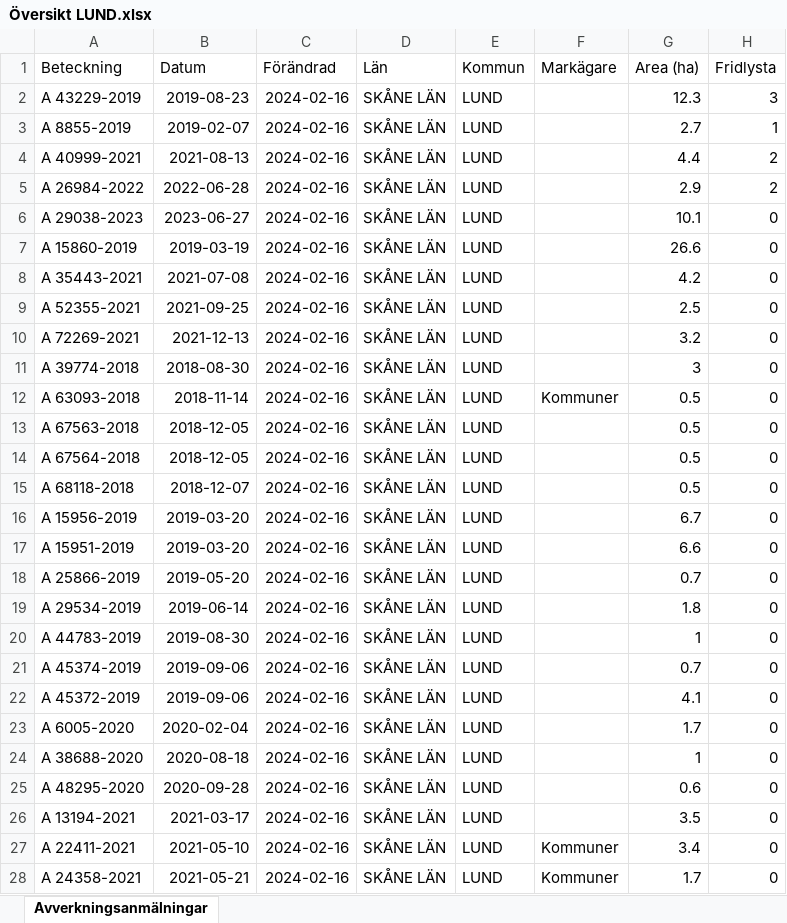
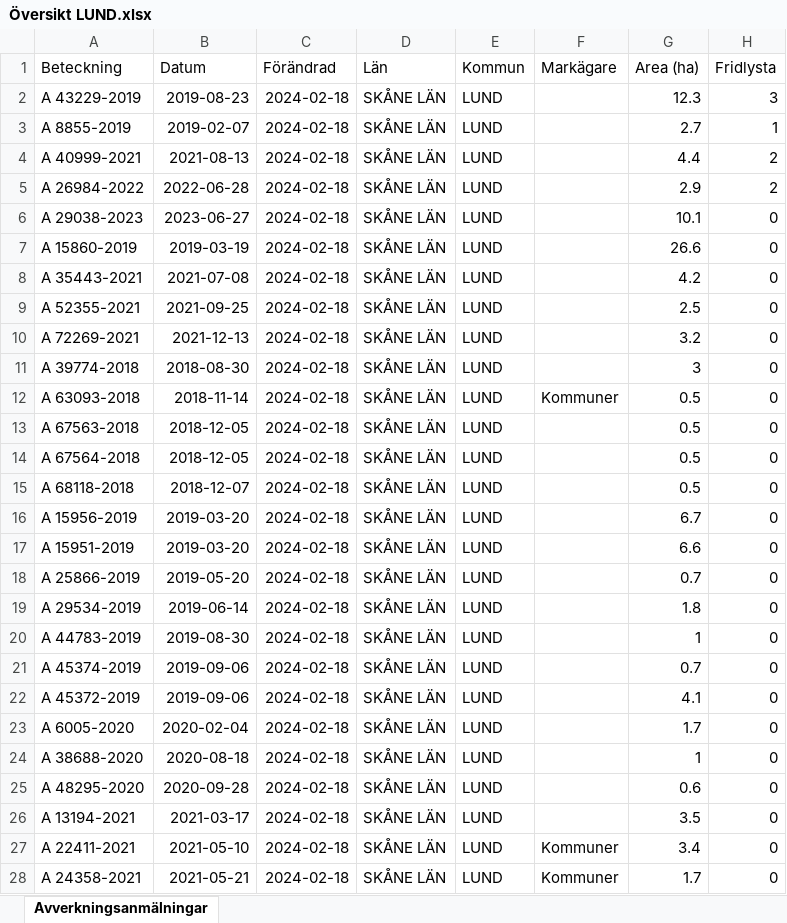
Before and after one commit to klasma/Logging_1281, an Excel workbook: Översikt LUND.xlsx, sheet Avverkningsanmälningar, drawn as a sheet; only a part is shown; values as stored, in another font and other column widths than the file's, no borders; the diff covers the shown part only; the diff names each change by its address in the sheet, - before the commit and + after, or states it on an @@ line.

```diff
--- a/Översikt LUND.xlsx (sheet Avverkningsanmälningar)
+++ b/Översikt LUND.xlsx (sheet Avverkningsanmälningar)
-C2:C28 (Förändrad): 2024-02-16
+C2:C28 (Förändrad): 2024-02-18
```
Also changed, not shown: 33 edited cells elsewhere in this sheet, artfynd/A 15860-2019 artfynd.xlsx, artfynd/A 26984-2022 artfynd.xlsx, 46 other files.
